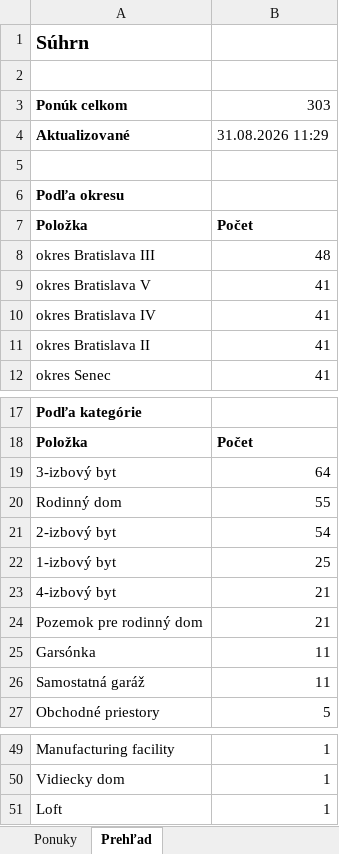
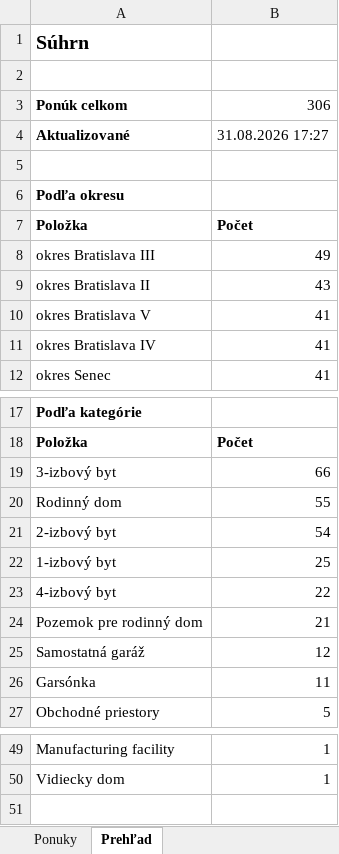
Before and after one commit to mrkubis-nest/nehnutelnosti-scraper, an Excel workbook: public/ponuky.xlsx, sheet Prehľad, drawn as a sheet; only a part is shown, gaps mark what is left out; values as stored, in another font and other column widths than the file's, no borders; removed rows and columns are numbered as before the commit, all else as after; the diff names each change by its address in the sheet, - before the commit and + after, or states it on an @@ line.

```diff
--- a/public/ponuky.xlsx (sheet Prehľad)
+++ b/public/ponuky.xlsx (sheet Prehľad)
-B3: 303
+B3: 306
-B4: 31.08.2026 11:29
+B4: 31.08.2026 17:27
-B8: 48
+B8: 49
+row 9: okres Bratislava II | 43
-row 11: okres Bratislava II | 41
-B19: 64
+B19: 66
-B23: 21
+B23: 22
+row 25: Samostatná garáž | 12
-row 26: Samostatná garáž | 11
-row 51: Loft | 1
```
Also changed, not shown: sheet Ponuky, 2 other files.
